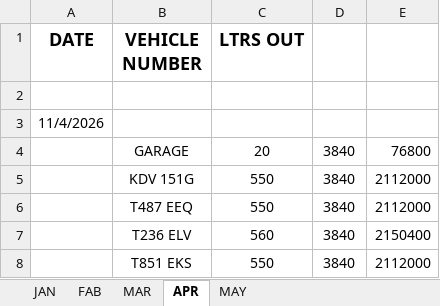
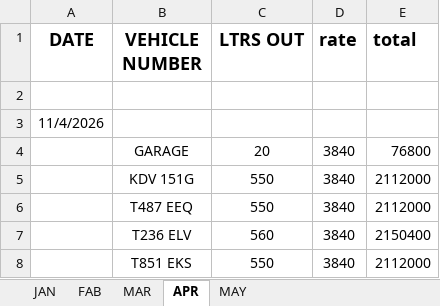
Before and after one commit to Zakuwantungsten/fuel_Order_sytem, an Excel workbook: dar yard lpos.xlsx, sheet APR, drawn as a sheet; only a part is shown; values as stored, in another font and other column widths than the file's, no borders; the diff names each change by its address in the sheet, - before the commit and + after, or states it on an @@ line.

```diff
--- a/dar yard lpos.xlsx (sheet APR)
+++ b/dar yard lpos.xlsx (sheet APR)
-D1: (empty)
+D1: rate
-E1: (empty)
+E1: total
```
Also changed, not shown: 4 other files.
